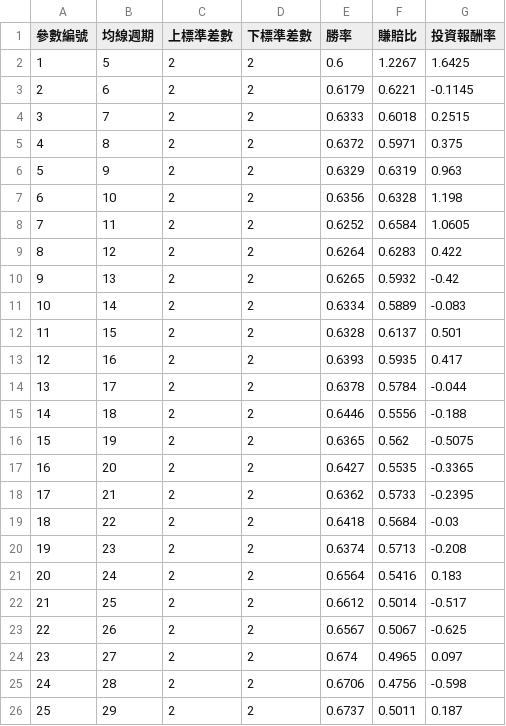
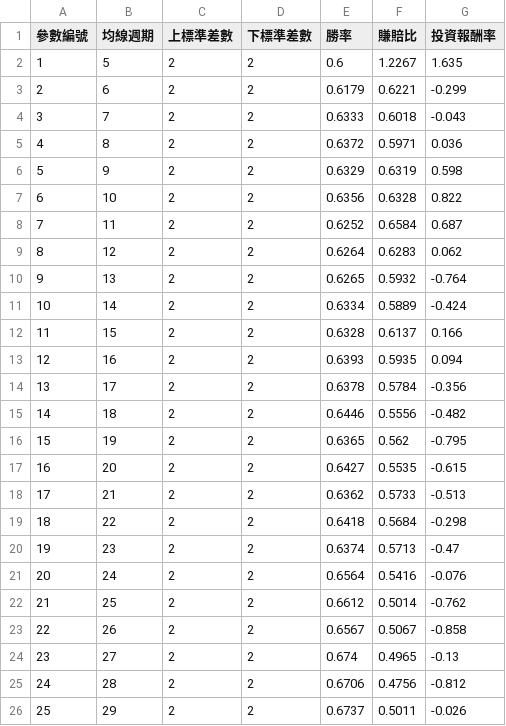
Before and after one commit to Jackyicetech/VolTraderSample, a CSV file: course5/優化結果.csv, drawn as a sheet.

Commit message:
Add files via upload

```diff
--- a/course5/優化結果.csv
+++ b/course5/優化結果.csv
@@ -1,26 +1,26 @@
 參數編號,均線週期,上標準差數,下標準差數,勝率,賺賠比,投資報酬率
-1,5,2,2,0.6,1.2267,1.6425
-2,6,2,2,0.6179,0.6221,-0.1145
-3,7,2,2,0.6333,0.6018,0.2515
-4,8,2,2,0.6372,0.5971,0.375
-5,9,2,2,0.6329,0.6319,0.963
-6,10,2,2,0.6356,0.6328,1.198
-7,11,2,2,0.6252,0.6584,1.0605
-8,12,2,2,0.6264,0.6283,0.422
-9,13,2,2,0.6265,0.5932,-0.42
-10,14,2,2,0.6334,0.5889,-0.083
-11,15,2,2,0.6328,0.6137,0.501
-12,16,2,2,0.6393,0.5935,0.417
-13,17,2,2,0.6378,0.5784,-0.044
-14,18,2,2,0.6446,0.5556,-0.188
-15,19,2,2,0.6365,0.562,-0.5075
-16,20,2,2,0.6427,0.5535,-0.3365
-17,21,2,2,0.6362,0.5733,-0.2395
-18,22,2,2,0.6418,0.5684,-0.03
-19,23,2,2,0.6374,0.5713,-0.208
-20,24,2,2,0.6564,0.5416,0.183
-21,25,2,2,0.6612,0.5014,-0.517
-22,26,2,2,0.6567,0.5067,-0.625
-23,27,2,2,0.674,0.4965,0.097
-24,28,2,2,0.6706,0.4756,-0.598
-25,29,2,2,0.6737,0.5011,0.187
+1,5,2,2,0.6,1.2267,1.635
+2,6,2,2,0.6179,0.6221,-0.299
+3,7,2,2,0.6333,0.6018,-0.043
+4,8,2,2,0.6372,0.5971,0.036
+5,9,2,2,0.6329,0.6319,0.598
+6,10,2,2,0.6356,0.6328,0.822
+7,11,2,2,0.6252,0.6584,0.687
+8,12,2,2,0.6264,0.6283,0.062
+9,13,2,2,0.6265,0.5932,-0.764
+10,14,2,2,0.6334,0.5889,-0.424
+11,15,2,2,0.6328,0.6137,0.166
+12,16,2,2,0.6393,0.5935,0.094
+13,17,2,2,0.6378,0.5784,-0.356
+14,18,2,2,0.6446,0.5556,-0.482
+15,19,2,2,0.6365,0.562,-0.795
+16,20,2,2,0.6427,0.5535,-0.615
+17,21,2,2,0.6362,0.5733,-0.513
+18,22,2,2,0.6418,0.5684,-0.298
+19,23,2,2,0.6374,0.5713,-0.47
+20,24,2,2,0.6564,0.5416,-0.076
+21,25,2,2,0.6612,0.5014,-0.762
+22,26,2,2,0.6567,0.5067,-0.858
+23,27,2,2,0.674,0.4965,-0.13
+24,28,2,2,0.6706,0.4756,-0.812
+25,29,2,2,0.6737,0.5011,-0.026
```
